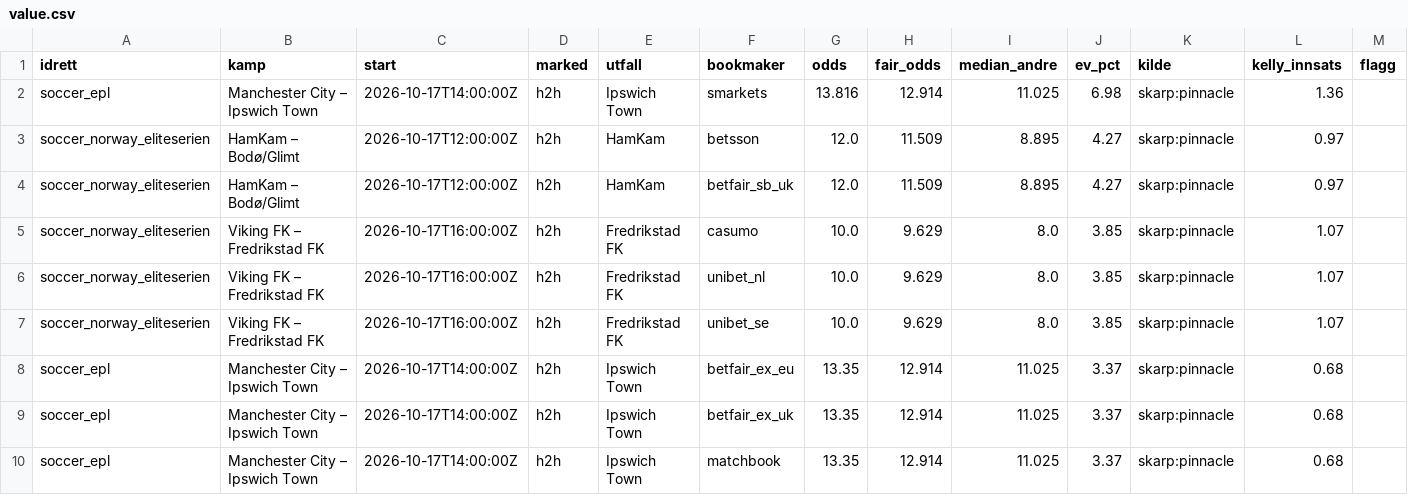
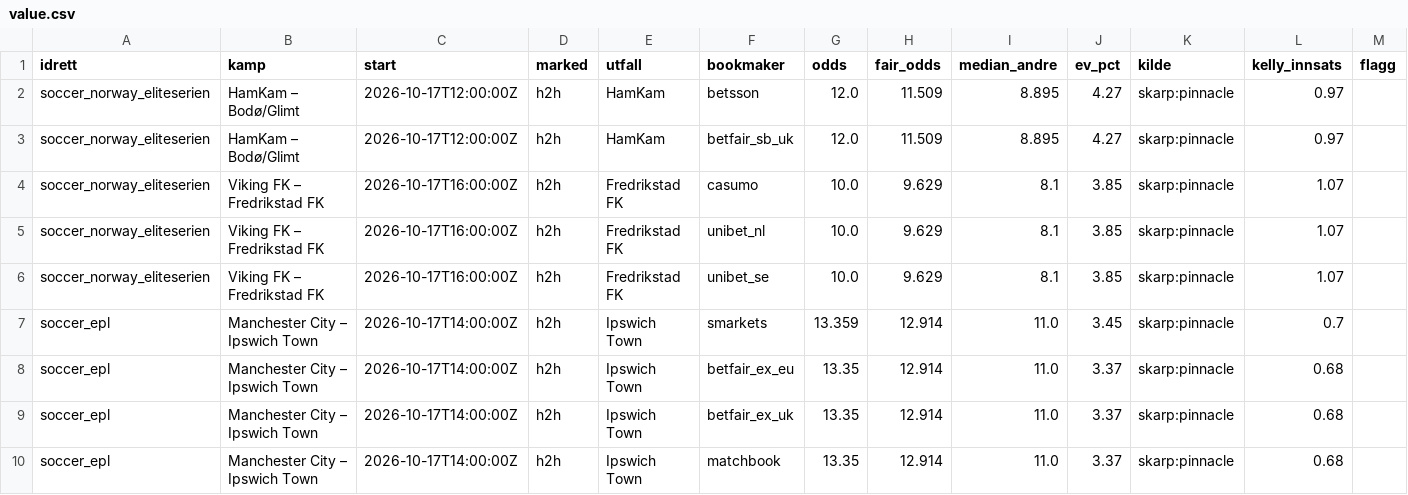
Before and after one commit to Anders1919/odds-scanner, a CSV file: docs/value.csv, drawn as a sheet.

```diff
--- a/docs/value.csv
+++ b/docs/value.csv
@@ -1,10 +1,10 @@
 idrett,kamp,start,marked,utfall,bookmaker,odds,fair_odds,median_andre,ev_pct,kilde,kelly_innsats,flagg
-soccer_epl,Manchester City – Ipswich Town,2026-10-17T14:00:00Z,h2h,Ipswich Town,smarkets,13.816,12.914,11.025,6.98,skarp:pinnacle,1.36,
 soccer_norway_eliteserien,HamKam – Bodø/Glimt,2026-10-17T12:00:00Z,h2h,HamKam,betsson,12.0,11.509,8.895,4.27,skarp:pinnacle,0.97,
 soccer_norway_eliteserien,HamKam – Bodø/Glimt,2026-10-17T12:00:00Z,h2h,HamKam,betfair_sb_uk,12.0,11.509,8.895,4.27,skarp:pinnacle,0.97,
-soccer_norway_eliteserien,Viking FK – Fredrikstad FK,2026-10-17T16:00:00Z,h2h,Fredrikstad FK,casumo,10.0,9.629,8.0,3.85,skarp:pinnacle,1.07,
-soccer_norway_eliteserien,Viking FK – Fredrikstad FK,2026-10-17T16:00:00Z,h2h,Fredrikstad FK,unibet_nl,10.0,9.629,8.0,3.85,skarp:pinnacle,1.07,
-soccer_norway_eliteserien,Viking FK – Fredrikstad FK,2026-10-17T16:00:00Z,h2h,Fredrikstad FK,unibet_se,10.0,9.629,8.0,3.85,skarp:pinnacle,1.07,
-soccer_epl,Manchester City – Ipswich Town,2026-10-17T14:00:00Z,h2h,Ipswich Town,betfair_ex_eu,13.35,12.914,11.025,3.37,skarp:pinnacle,0.68,
-soccer_epl,Manchester City – Ipswich Town,2026-10-17T14:00:00Z,h2h,Ipswich Town,betfair_ex_uk,13.35,12.914,11.025,3.37,skarp:pinnacle,0.68,
-soccer_epl,Manchester City – Ipswich Town,2026-10-17T14:00:00Z,h2h,Ipswich Town,matchbook,13.35,12.914,11.025,3.37,skarp:pinnacle,0.68,
+soccer_norway_eliteserien,Viking FK – Fredrikstad FK,2026-10-17T16:00:00Z,h2h,Fredrikstad FK,casumo,10.0,9.629,8.1,3.85,skarp:pinnacle,1.07,
+soccer_norway_eliteserien,Viking FK – Fredrikstad FK,2026-10-17T16:00:00Z,h2h,Fredrikstad FK,unibet_nl,10.0,9.629,8.1,3.85,skarp:pinnacle,1.07,
+soccer_norway_eliteserien,Viking FK – Fredrikstad FK,2026-10-17T16:00:00Z,h2h,Fredrikstad FK,unibet_se,10.0,9.629,8.1,3.85,skarp:pinnacle,1.07,
+soccer_epl,Manchester City – Ipswich Town,2026-10-17T14:00:00Z,h2h,Ipswich Town,smarkets,13.359,12.914,11.0,3.45,skarp:pinnacle,0.7,
+soccer_epl,Manchester City – Ipswich Town,2026-10-17T14:00:00Z,h2h,Ipswich Town,betfair_ex_eu,13.35,12.914,11.0,3.37,skarp:pinnacle,0.68,
+soccer_epl,Manchester City – Ipswich Town,2026-10-17T14:00:00Z,h2h,Ipswich Town,betfair_ex_uk,13.35,12.914,11.0,3.37,skarp:pinnacle,0.68,
+soccer_epl,Manchester City – Ipswich Town,2026-10-17T14:00:00Z,h2h,Ipswich Town,matchbook,13.35,12.914,11.0,3.37,skarp:pinnacle,0.68,
```
Also changed, not shown: docs/arbitrasje.csv, 1 other file.
